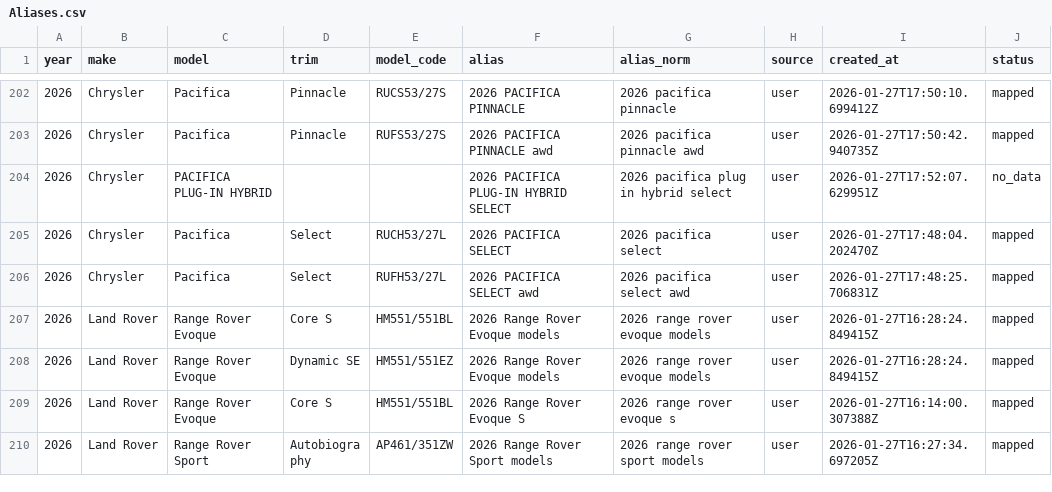
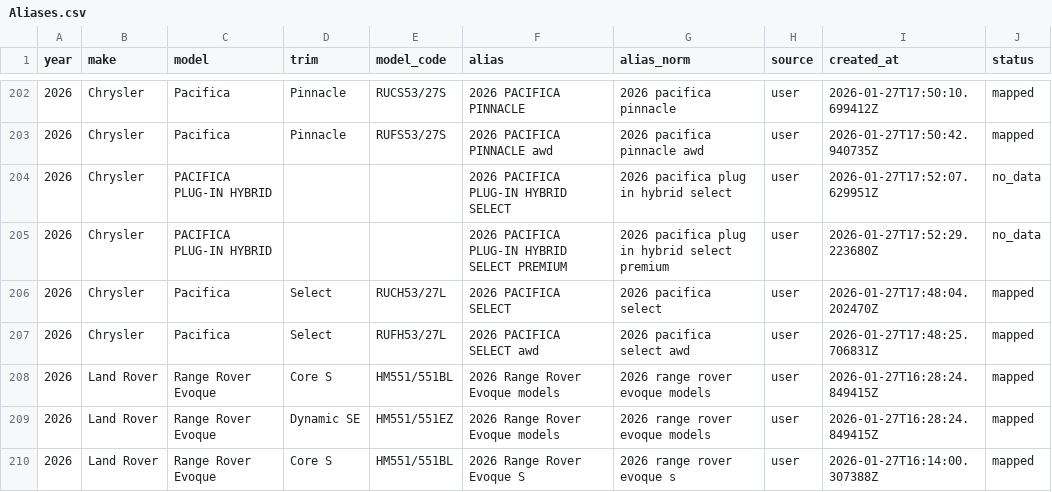
Before and after one commit to klb-text/map, a CSV file: Aliases.csv, drawn as a sheet; only a part is shown, gaps mark what is left out; the shorter side is filled out with more unchanged rows.

Commit message:
chore(mappings): upsert 1 row(s) via AFF UI - 1769536349.5618072

```diff
--- a/Aliases.csv
+++ b/Aliases.csv
@@ -204,2 +204,3 @@ year,make,model,trim,model_code,alias,alias_norm,source,created_at,status
 2026,Chrysler,PACIFICA PLUG-IN HYBRID,,,2026 PACIFICA PLUG-IN HYBRID SELECT,2026 pacifica plug in hybrid select,user,2026-01-27T17:52:07.629951Z,no_data
+2026,Chrysler,PACIFICA PLUG-IN HYBRID,,,2026 PACIFICA PLUG-IN HYBRID SELECT PREMIUM,2026 pacifica plug in hybrid select premium,user,2026-01-27T17:52:29.223680Z,no_data
 2026,Chrysler,Pacifica,Select,RUCH53/27L,2026 PACIFICA SELECT,2026 pacifica select,user,2026-01-27T17:48:04.202470Z,mapped
```
